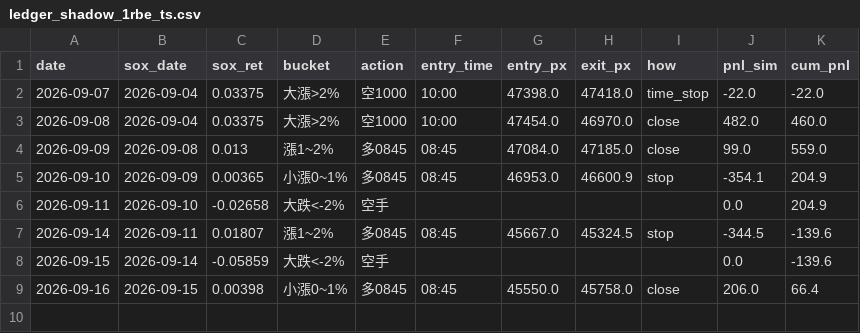
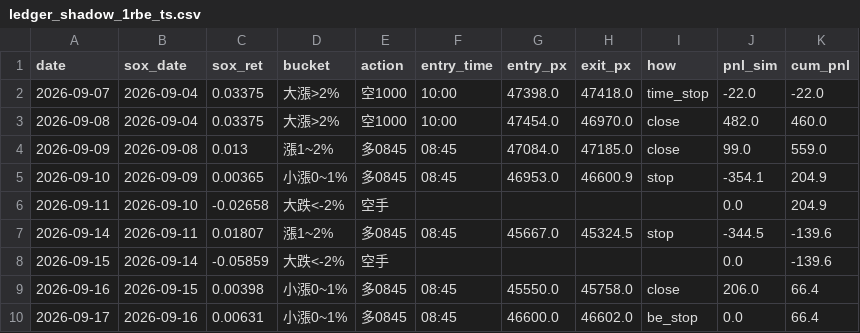
Before and after one commit to shihpc/taiwan-backtest, a CSV file: walkforward/ledger_shadow_1rbe_ts.csv, drawn as a sheet; the diff names each change by its address in the sheet, - before the commit and + after, or states it on an @@ line.

```diff
--- a/walkforward/ledger_shadow_1rbe_ts.csv
+++ b/walkforward/ledger_shadow_1rbe_ts.csv
+row 10: 2026-09-17 | 2026-09-16 | 0.00631 | 小漲0~1% | 多0845 | 08:45 | 46600.0 | 46602.0 | be_stop | 0.0 | 66.4
```
Also changed, not shown: walkforward/ledger_shadow_1rbe.csv.
